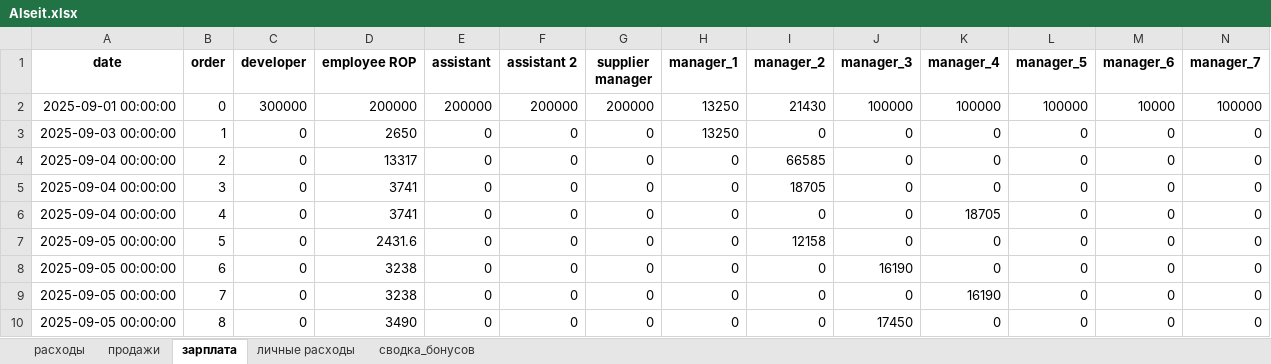
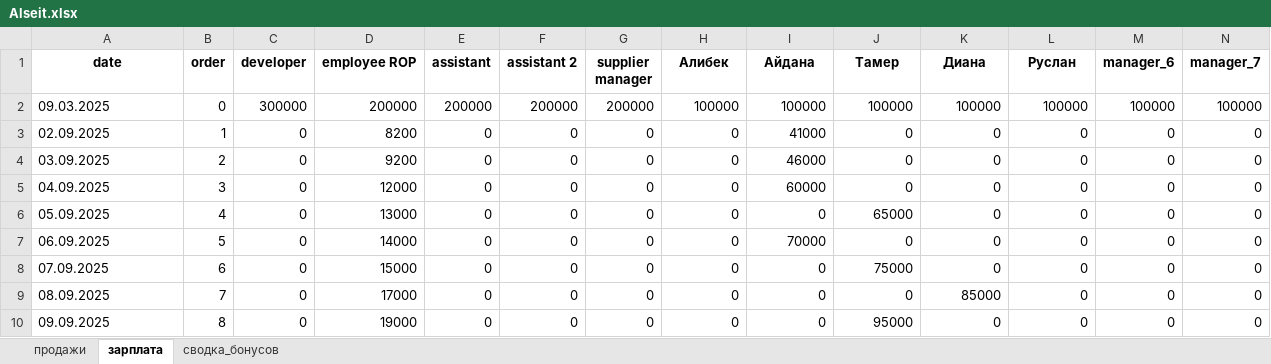
Before and after one commit to alikhanneprogrammist/aitelegrambot, an Excel workbook: Alseit.xlsx, sheet зарплата, drawn as a sheet; only a part is shown; values as stored, in another font and other column widths than the file's, no borders; the diff covers the shown part only; the diff names each change by its address in the sheet, - before the commit and + after, or states it on an @@ line.

```diff
--- a/Alseit.xlsx (sheet зарплата)
+++ b/Alseit.xlsx (sheet зарплата)
-sheet tab: расходы
-sheet tab: личные расходы
-H1: manager_1
+H1: Алибек
-I1: manager_2
+I1: Айдана
-J1: manager_3
+J1: Тамер
-K1: manager_4
+K1: Диана
-L1: manager_5
+L1: Руслан
-A2 (date): 2025-09-01 00:00:00
+A2 (date): 09.03.2025
-H2 (Алибек): 13250
+H2 (Алибек): 100000
-I2 (Айдана): 21430
+I2 (Айдана): 100000
-M2 (manager_6): 10000
+M2 (manager_6): 100000
-A3 (date): 2025-09-03 00:00:00
+A3 (date): 02.09.2025
-D3 (employee ROP): 2650
+D3 (employee ROP): 8200
-H3 (Алибек): 13250
+H3 (Алибек): 0
-I3 (Айдана): 0
+I3 (Айдана): 41000
-A4 (date): 2025-09-04 00:00:00
+A4 (date): 03.09.2025
-D4 (employee ROP): 13317
+D4 (employee ROP): 9200
-I4 (Айдана): 66585
+I4 (Айдана): 46000
-A5 (date): 2025-09-04 00:00:00
+A5 (date): 04.09.2025
-D5 (employee ROP): 3741
+D5 (employee ROP): 12000
-I5 (Айдана): 18705
+I5 (Айдана): 60000
-A6 (date): 2025-09-04 00:00:00
+A6 (date): 05.09.2025
-D6 (employee ROP): 3741
+D6 (employee ROP): 13000
-J6 (Тамер): 0
+J6 (Тамер): 65000
-K6 (Диана): 18705
+K6 (Диана): 0
-A7 (date): 2025-09-05 00:00:00
+A7 (date): 06.09.2025
-D7 (employee ROP): 2431.6
+D7 (employee ROP): 14000
-I7 (Айдана): 12158
+I7 (Айдана): 70000
-A8 (date): 2025-09-05 00:00:00
+A8 (date): 07.09.2025
-D8 (employee ROP): 3238
+D8 (employee ROP): 15000
-J8 (Тамер): 16190
+J8 (Тамер): 75000
-A9 (date): 2025-09-05 00:00:00
+A9 (date): 08.09.2025
-D9 (employee ROP): 3238
+D9 (employee ROP): 17000
-K9 (Диана): 16190
+K9 (Диана): 85000
-A10 (date): 2025-09-05 00:00:00
+A10 (date): 09.09.2025
-D10 (employee ROP): 3490
+D10 (employee ROP): 19000
-J10 (Тамер): 17450
+J10 (Тамер): 95000
```
Also changed, not shown: 10 added rows and 7 edited cells elsewhere in this sheet, sheet продажи, sheet сводка_бонусов, 41 other files.
